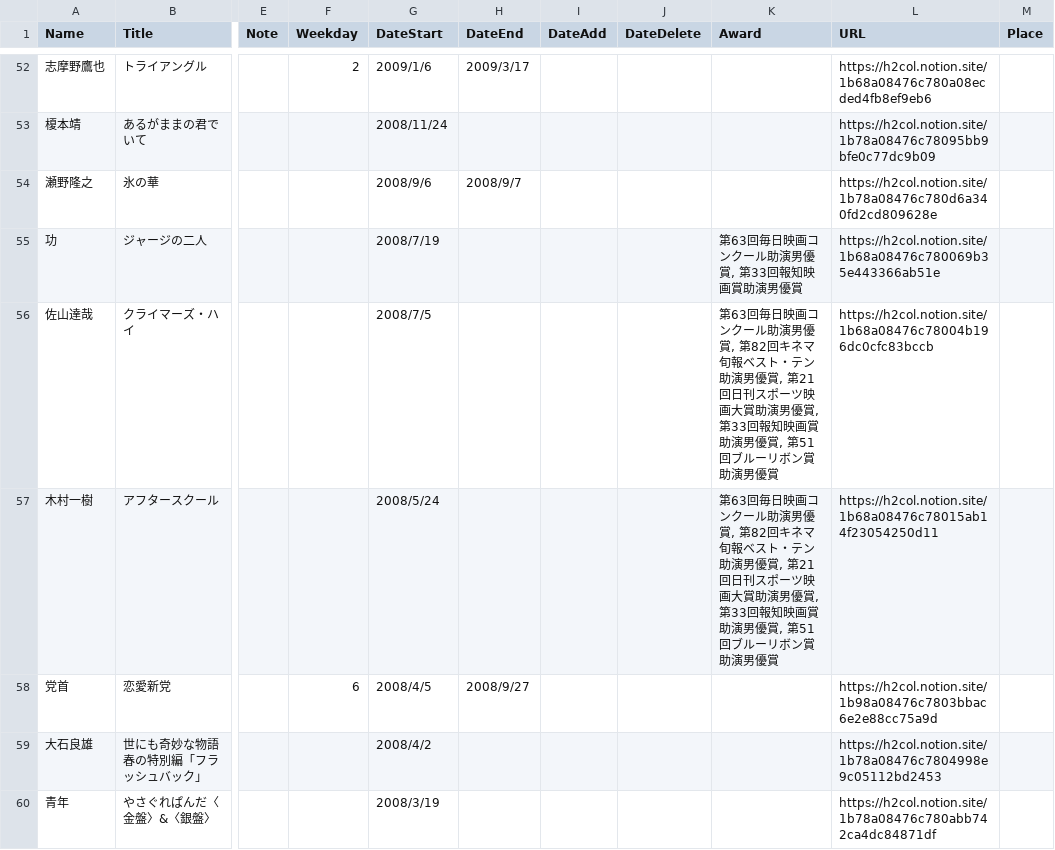
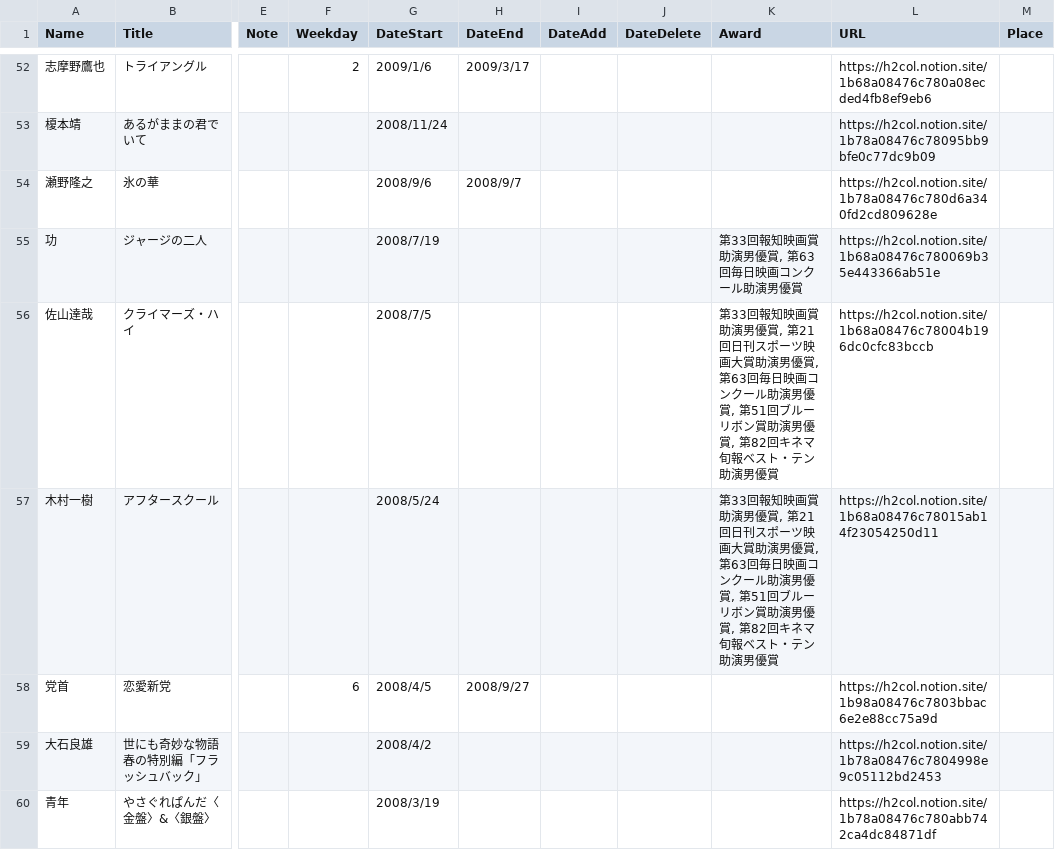
Before and after one commit to skmstdb/skmstdb.github.io, a CSV file: data/biography.csv, drawn as a sheet; only a part is shown, gaps mark what is left out; the diff covers the shown part only; the diff names each change by its address in the sheet, - before the commit and + after, or states it on an @@ line.

Commit message:
Update biography.csv

```diff
--- a/data/biography.csv
+++ b/data/biography.csv
-K55 (Award): 第63回毎日映画コンクール助演男優賞, 第33回報知映画賞助演男優賞
+K55 (Award): 第33回報知映画賞助演男優賞, 第63回毎日映画コンクール助演男優賞
-K56:K57 (Award): 第63回毎日映画コンクール助演男優賞, 第82回キネマ旬報ベスト・テン助演男優賞, 第21回日刊スポーツ映画大賞助演男優賞, 第33回報知映画賞助演男優賞, 第51回ブルーリボン賞助演男優…
+K56:K57 (Award): 第33回報知映画賞助演男優賞, 第21回日刊スポーツ映画大賞助演男優賞, 第63回毎日映画コンクール助演男優賞, 第51回ブルーリボン賞助演男優賞, 第82回キネマ旬報ベスト・テン助演男優…
```
Also changed, not shown: 6 edited cells elsewhere in this file.
